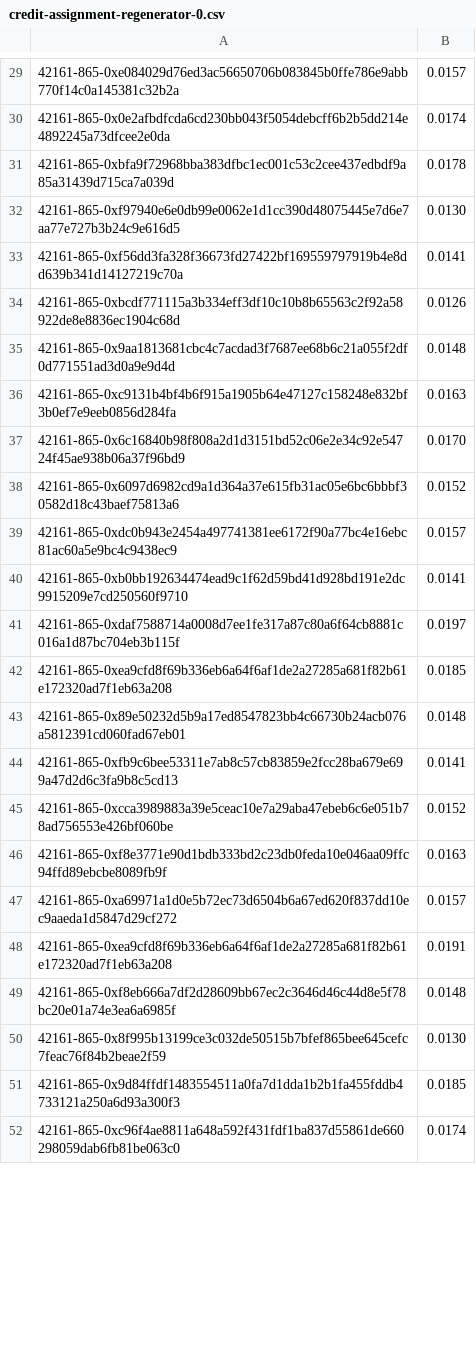
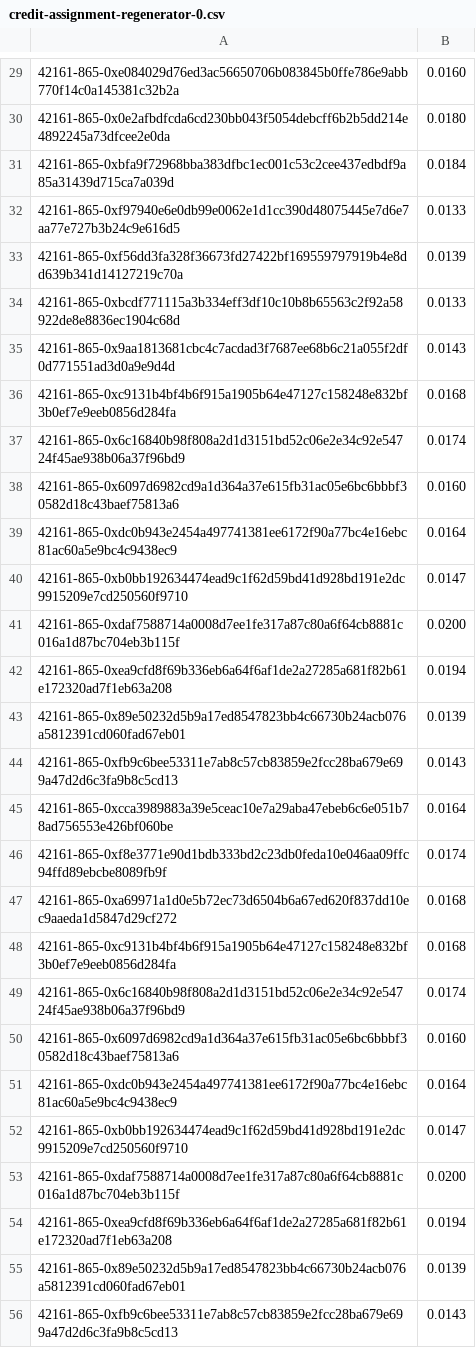
Before and after one commit to evalscience/deepgov-gg23-advisors, a CSV file: scores/credit-assignment-regenerator-0.csv, drawn as a sheet; only a part is shown, gaps mark what is left out; the diff covers the shown part only.

```diff
--- a/scores/credit-assignment-regenerator-0.csv
+++ b/scores/credit-assignment-regenerator-0.csv
@@ -29,24 +29,28 @@
-42161-865-0xe084029d76ed3ac56650706b083845b0ffe786e9abb770f14c0a145381c32b2a,0.0157
-42161-865-0x0e2afbdfcda6cd230bb043f5054debcff6b2b5dd214e4892245a73dfcee2e0da,0.0174
-42161-865-0xbfa9f72968bba383dfbc1ec001c53c2cee437edbdf9a85a31439d715ca7a039d,0.0178
-42161-865-0xf97940e6e0db99e0062e1d1cc390d48075445e7d6e7aa77e727b3b24c9e616d5,0.0130
-42161-865-0xf56dd3fa328f36673fd27422bf169559797919b4e8dd639b341d14127219c70a,0.0141
-42161-865-0xbcdf771115a3b334eff3df10c10b8b65563c2f92a58922de8e8836ec1904c68d,0.0126
-42161-865-0x9aa1813681cbc4c7acdad3f7687ee68b6c21a055f2df0d771551ad3d0a9e9d4d,0.0148
-42161-865-0xc9131b4bf4b6f915a1905b64e47127c158248e832bf3b0ef7e9eeb0856d284fa,0.0163
-42161-865-0x6c16840b98f808a2d1d3151bd52c06e2e34c92e54724f45ae938b06a37f96bd9,0.0170
-42161-865-0x6097d6982cd9a1d364a37e615fb31ac05e6bc6bbbf30582d18c43baef75813a6,0.0152
-42161-865-0xdc0b943e2454a497741381ee6172f90a77bc4e16ebc81ac60a5e9bc4c9438ec9,0.0157
-42161-865-0xb0bb192634474ead9c1f62d59bd41d928bd191e2dc9915209e7cd250560f9710,0.0141
-42161-865-0xdaf7588714a0008d7ee1fe317a87c80a6f64cb8881c016a1d87bc704eb3b115f,0.0197
-42161-865-0xea9cfd8f69b336eb6a64f6af1de2a27285a681f82b61e172320ad7f1eb63a208,0.0185
-42161-865-0x89e50232d5b9a17ed8547823bb4c66730b24acb076a5812391cd060fad67eb01,0.0148
-42161-865-0xfb9c6bee53311e7ab8c57cb83859e2fcc28ba679e699a47d2d6c3fa9b8c5cd13,0.0141
-42161-865-0xcca3989883a39e5ceac10e7a29aba47ebeb6c6e051b78ad756553e426bf060be,0.0152
-42161-865-0xf8e3771e90d1bdb333bd2c23db0feda10e046aa09ffc94ffd89ebcbe8089fb9f,0.0163
-42161-865-0xa69971a1d0e5b72ec73d6504b6a67ed620f837dd10ec9aaeda1d5847d29cf272,0.0157
-42161-865-0xea9cfd8f69b336eb6a64f6af1de2a27285a681f82b61e172320ad7f1eb63a208,0.0191
-42161-865-0xf8eb666a7df2d28609bb67ec2c3646d46c44d8e5f78bc20e01a74e3ea6a6985f,0.0148
-42161-865-0x8f995b13199ce3c032de50515b7bfef865bee645cefc7feac76f84b2beae2f59,0.0130
-42161-865-0x9d84ffdf1483554511a0fa7d1dda1b2b1fa455fddb4733121a250a6d93a300f3,0.0185
-42161-865-0xc96f4ae8811a648a592f431fdf1ba837d55861de660298059dab6fb81be063c0,0.0174
+42161-865-0xe084029d76ed3ac56650706b083845b0ffe786e9abb770f14c0a145381c32b2a,0.0160
+42161-865-0x0e2afbdfcda6cd230bb043f5054debcff6b2b5dd214e4892245a73dfcee2e0da,0.0180
+42161-865-0xbfa9f72968bba383dfbc1ec001c53c2cee437edbdf9a85a31439d715ca7a039d,0.0184
+42161-865-0xf97940e6e0db99e0062e1d1cc390d48075445e7d6e7aa77e727b3b24c9e616d5,0.0133
+42161-865-0xf56dd3fa328f36673fd27422bf169559797919b4e8dd639b341d14127219c70a,0.0139
+42161-865-0xbcdf771115a3b334eff3df10c10b8b65563c2f92a58922de8e8836ec1904c68d,0.0133
+42161-865-0x9aa1813681cbc4c7acdad3f7687ee68b6c21a055f2df0d771551ad3d0a9e9d4d,0.0143
+42161-865-0xc9131b4bf4b6f915a1905b64e47127c158248e832bf3b0ef7e9eeb0856d284fa,0.0168
+42161-865-0x6c16840b98f808a2d1d3151bd52c06e2e34c92e54724f45ae938b06a37f96bd9,0.0174
+42161-865-0x6097d6982cd9a1d364a37e615fb31ac05e6bc6bbbf30582d18c43baef75813a6,0.0160
+42161-865-0xdc0b943e2454a497741381ee6172f90a77bc4e16ebc81ac60a5e9bc4c9438ec9,0.0164
+42161-865-0xb0bb192634474ead9c1f62d59bd41d928bd191e2dc9915209e7cd250560f9710,0.0147
+42161-865-0xdaf7588714a0008d7ee1fe317a87c80a6f64cb8881c016a1d87bc704eb3b115f,0.0200
+42161-865-0xea9cfd8f69b336eb6a64f6af1de2a27285a681f82b61e172320ad7f1eb63a208,0.0194
+42161-865-0x89e50232d5b9a17ed8547823bb4c66730b24acb076a5812391cd060fad67eb01,0.0139
+42161-865-0xfb9c6bee53311e7ab8c57cb83859e2fcc28ba679e699a47d2d6c3fa9b8c5cd13,0.0143
+42161-865-0xcca3989883a39e5ceac10e7a29aba47ebeb6c6e051b78ad756553e426bf060be,0.0164
+42161-865-0xf8e3771e90d1bdb333bd2c23db0feda10e046aa09ffc94ffd89ebcbe8089fb9f,0.0174
+42161-865-0xa69971a1d0e5b72ec73d6504b6a67ed620f837dd10ec9aaeda1d5847d29cf272,0.0168
+42161-865-0xc9131b4bf4b6f915a1905b64e47127c158248e832bf3b0ef7e9eeb0856d284fa,0.0168
+42161-865-0x6c16840b98f808a2d1d3151bd52c06e2e34c92e54724f45ae938b06a37f96bd9,0.0174
+42161-865-0x6097d6982cd9a1d364a37e615fb31ac05e6bc6bbbf30582d18c43baef75813a6,0.0160
+42161-865-0xdc0b943e2454a497741381ee6172f90a77bc4e16ebc81ac60a5e9bc4c9438ec9,0.0164
+42161-865-0xb0bb192634474ead9c1f62d59bd41d928bd191e2dc9915209e7cd250560f9710,0.0147
+42161-865-0xdaf7588714a0008d7ee1fe317a87c80a6f64cb8881c016a1d87bc704eb3b115f,0.0200
+42161-865-0xea9cfd8f69b336eb6a64f6af1de2a27285a681f82b61e172320ad7f1eb63a208,0.0194
+42161-865-0x89e50232d5b9a17ed8547823bb4c66730b24acb076a5812391cd060fad67eb01,0.0139
+42161-865-0xfb9c6bee53311e7ab8c57cb83859e2fcc28ba679e699a47d2d6c3fa9b8c5cd13,0.0143
```
Also changed, not shown: 4 added rows, 8 removed rows and 34 edited cells elsewhere in this file, scores/credit-assignment-gitcoin-communist.csv, scores/credit-assignment-open-source-capitalist.csv, 2 other files.
